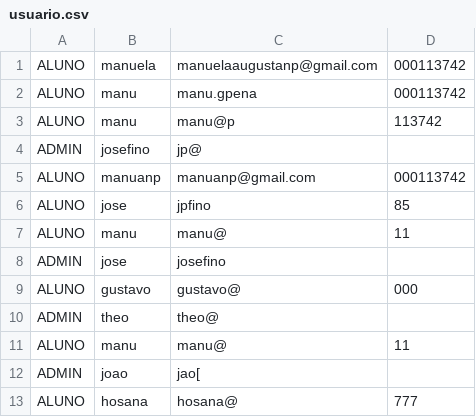
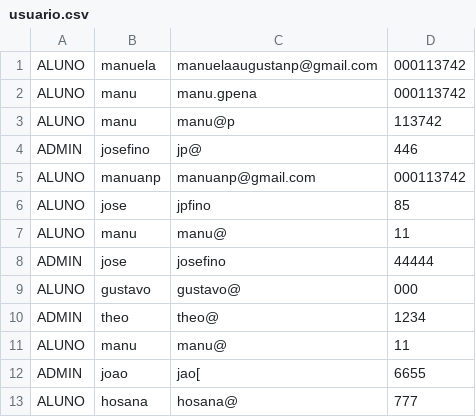
Before and after one commit to thfpls/pds2trabalhofinal, a CSV file: csvs/usuario.csv, drawn as a sheet.

Commit message:
Update usuario.csv

```diff
--- a/csvs/usuario.csv
+++ b/csvs/usuario.csv
@@ -3,3 +3,3 @@ ALUNO,manu,manu.gpena,000113742
 ALUNO,manu,manu@p,113742
-ADMIN,josefino,jp@
+ADMIN,josefino,jp@,446
 ALUNO,manuanp,manuanp@gmail.com,000113742
@@ -7,7 +7,7 @@ ALUNO,jose,jpfino,85
 ALUNO,manu,manu@,11
-ADMIN,jose,josefino
+ADMIN,jose,josefino,44444
 ALUNO,gustavo,gustavo@,000
-ADMIN,theo,theo@
+ADMIN,theo,theo@,1234
 ALUNO,manu,manu@,11
-ADMIN,joao,jao[
+ADMIN,joao,jao[,6655
 ALUNO,hosana,hosana@,777
```
